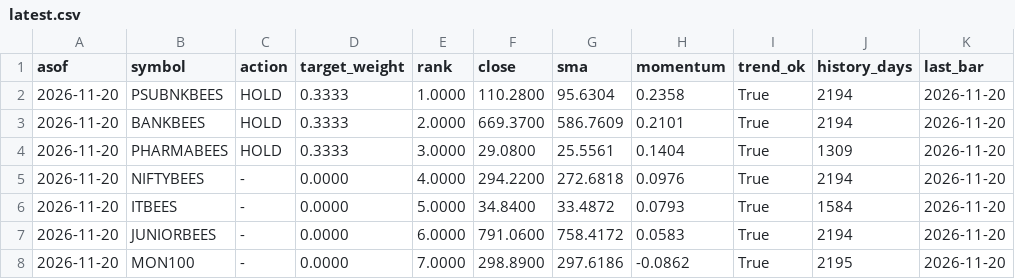
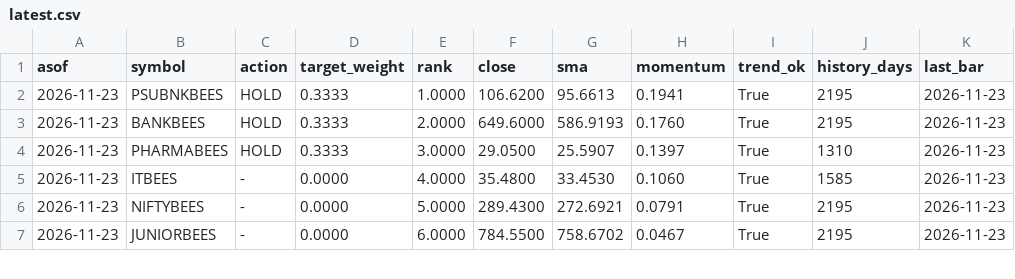
Before and after one commit to NamanSinha987/etf-signals, a CSV file: signals/latest.csv, drawn as a sheet; only a part is shown; the diff covers the shown part only.

```diff
--- a/signals/latest.csv
+++ b/signals/latest.csv
@@ -1,8 +1,7 @@
 asof,symbol,action,target_weight,rank,close,sma,momentum,trend_ok,history_days,last_bar
-2026-11-20,PSUBNKBEES,HOLD,0.3333,1.0000,110.2800,95.6304,0.2358,True,2194,2026-11-20
-2026-11-20,BANKBEES,HOLD,0.3333,2.0000,669.3700,586.7609,0.2101,True,2194,2026-11-20
-2026-11-20,PHARMABEES,HOLD,0.3333,3.0000,29.0800,25.5561,0.1404,True,1309,2026-11-20
-2026-11-20,NIFTYBEES,-,0.0000,4.0000,294.2200,272.6818,0.0976,True,2194,2026-11-20
-2026-11-20,ITBEES,-,0.0000,5.0000,34.8400,33.4872,0.0793,True,1584,2026-11-20
-2026-11-20,JUNIORBEES,-,0.0000,6.0000,791.0600,758.4172,0.0583,True,2194,2026-11-20
-2026-11-20,MON100,-,0.0000,7.0000,298.8900,297.6186,-0.0862,True,2195,2026-11-20
+2026-11-23,PSUBNKBEES,HOLD,0.3333,1.0000,106.6200,95.6613,0.1941,True,2195,2026-11-23
+2026-11-23,BANKBEES,HOLD,0.3333,2.0000,649.6000,586.9193,0.1760,True,2195,2026-11-23
+2026-11-23,PHARMABEES,HOLD,0.3333,3.0000,29.0500,25.5907,0.1397,True,1310,2026-11-23
+2026-11-23,ITBEES,-,0.0000,4.0000,35.4800,33.4530,0.1060,True,1585,2026-11-23
+2026-11-23,NIFTYBEES,-,0.0000,5.0000,289.4300,272.6921,0.0791,True,2195,2026-11-23
+2026-11-23,JUNIORBEES,-,0.0000,6.0000,784.5500,758.6702,0.0467,True,2195,2026-11-23
```
Also changed, not shown: 1 added row and 27 edited cells elsewhere in this file, signals/history.csv, 1 other file.
